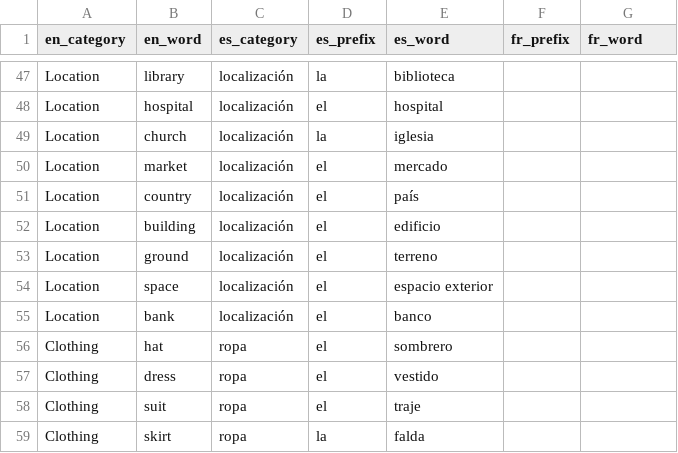
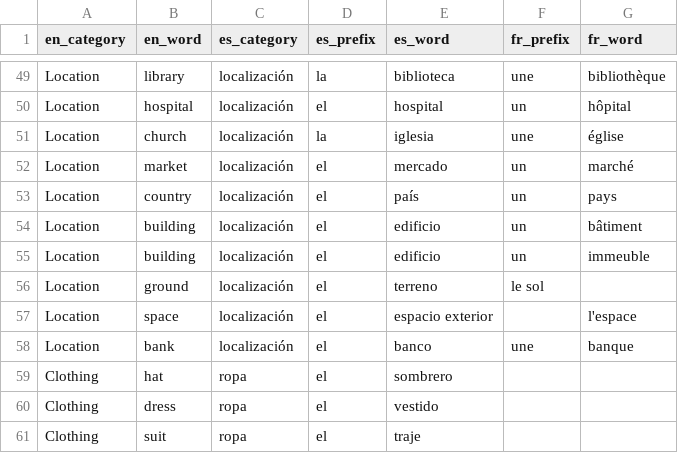
Before and after one commit to eobrain/mergi, a CSV file: data/words.csv, drawn as a sheet; only a part is shown, gaps mark what is left out; the shorter side is filled out with more unchanged rows; addresses are those after the commit; the diff covers the shown part only; the diff names each change by its address in the sheet, - before the commit and + after, or states it on an @@ line.

```diff
--- a/data/words.csv
+++ b/data/words.csv
-F49 (fr_prefix): (empty)
+F49 (fr_prefix): une
-G49 (fr_word): (empty)
+G49 (fr_word): bibliothèque
-F50 (fr_prefix): (empty)
+F50 (fr_prefix): un
-G50 (fr_word): (empty)
+G50 (fr_word): hôpital
-F51 (fr_prefix): (empty)
+F51 (fr_prefix): une
-G51 (fr_word): (empty)
+G51 (fr_word): église
-F52:F54 (fr_prefix): (empty)
+F52:F54 (fr_prefix): un
-G52 (fr_word): (empty)
+G52 (fr_word): marché
-G53 (fr_word): (empty)
+G53 (fr_word): pays
-G54 (fr_word): (empty)
+G54 (fr_word): bâtiment
+row 55: Location | building | localización | el | edificio | un | immeuble
-F56 (fr_prefix): (empty)
+F56 (fr_prefix): le sol
-G57 (fr_word): (empty)
+G57 (fr_word): l'espace
-F58 (fr_prefix): (empty)
+F58 (fr_prefix): une
-G58 (fr_word): (empty)
+G58 (fr_word): banque
```
Also changed, not shown: 2 added rows and 65 edited cells elsewhere in this file, 2 other files.
